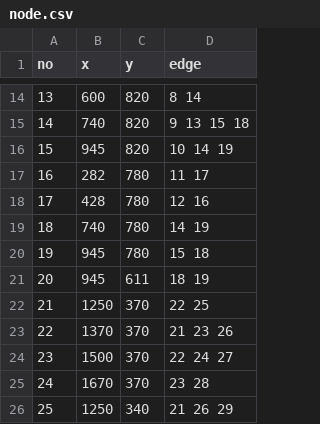
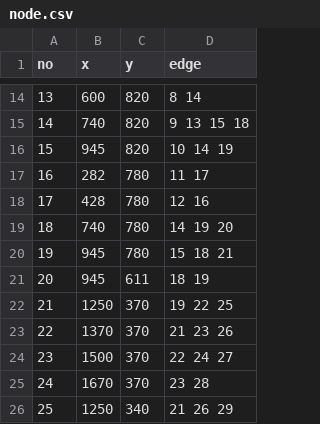
Before and after one commit to fly-like-you/Shipyard-process, a CSV file: transporter/transporter/create_data/data/node.csv, drawn as a sheet; only a part is shown, gaps mark what is left out.

```diff
--- a/transporter/transporter/create_data/data/node.csv
+++ b/transporter/transporter/create_data/data/node.csv
@@ -18,6 +18,6 @@ no,x,y,edge
 17,428,780,12 16
-18,740,780,14 19
-19,945,780,15 18
+18,740,780,14 19 20
+19,945,780,15 18 21
 20,945,611,18 19
-21,1250,370,22 25
+21,1250,370,19 22 25
 22,1370,370,21 23 26
```
Also changed, not shown: 3 other files.
